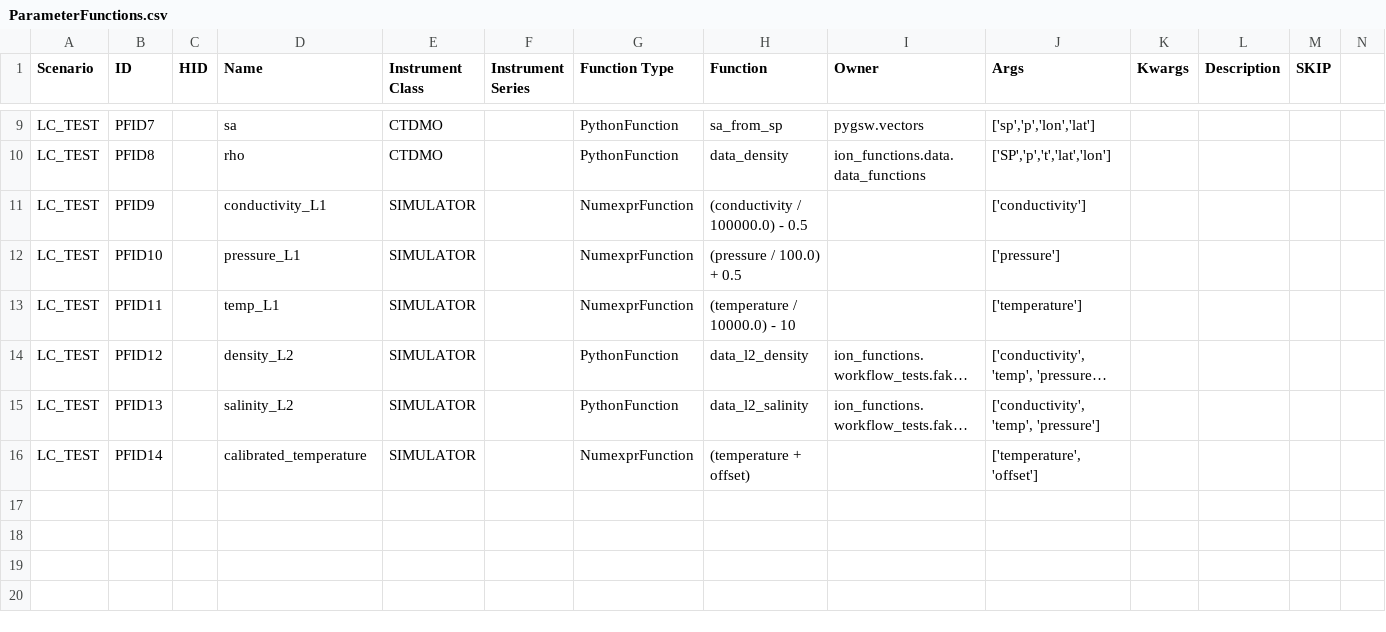
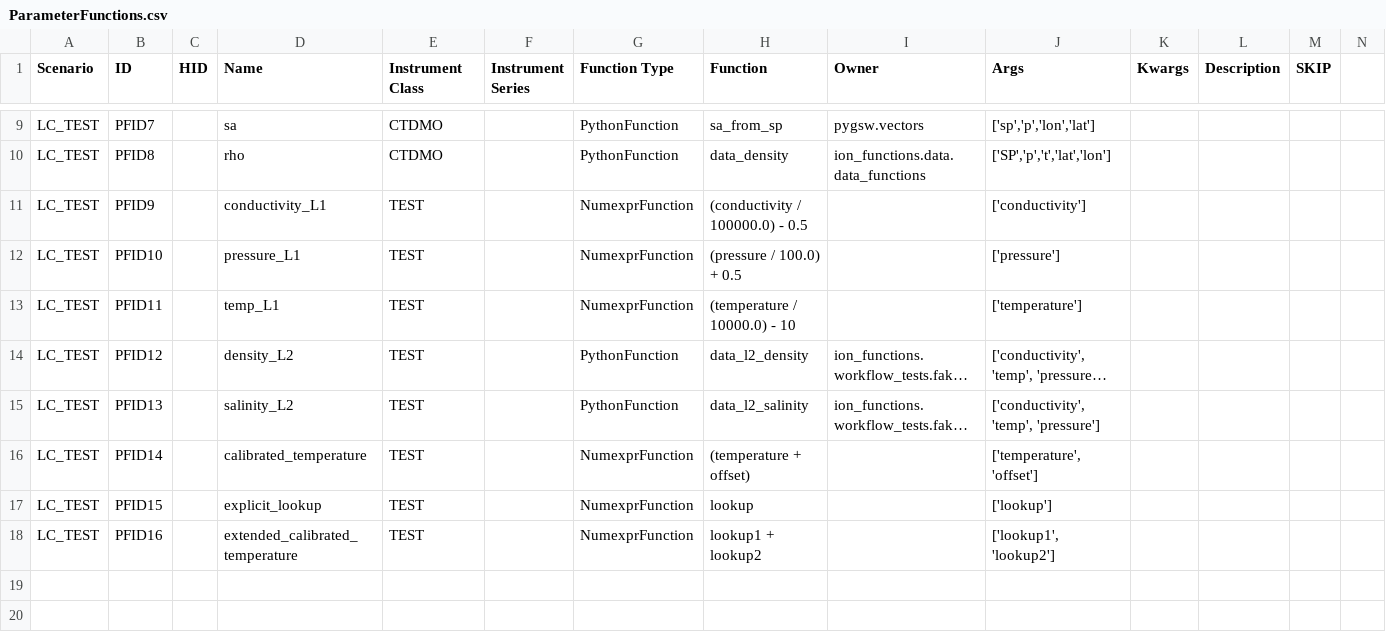
Before and after one commit to ooici/ion-definitions, a CSV file: res/preload/r2_ioc/ParameterFunctions.csv, drawn as a sheet; only a part is shown, gaps mark what is left out; long unchanged cells end in …; rows hold the shown columns only; the diff names each change by its address in the sheet, - before the commit and + after, or states it on an @@ line.

```diff
--- a/res/preload/r2_ioc/ParameterFunctions.csv
+++ b/res/preload/r2_ioc/ParameterFunctions.csv
-E11:E16 (Instrument Class): SIMULATOR
+E11:E16 (Instrument Class): TEST
-row 17: (empty)
+row 17: LC_TEST | PFID15 |  | explicit_lookup | TEST |  | NumexprFunction | lookup |  | ['lookup']
-row 18: (empty)
+row 18: LC_TEST | PFID16 |  | extended_calibrated_temperature | TEST |  | NumexprFunction | lookup1 + lookup2 |  | ['lookup1', 'lookup2']
```
Also changed, not shown: res/preload/r2_ioc/ParameterDefs.csv, res/preload/r2_ioc/ParameterDictionary.csv.
